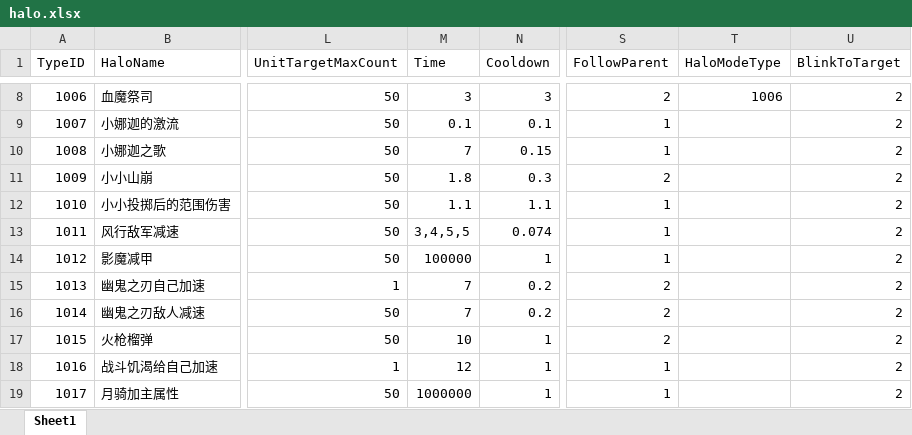
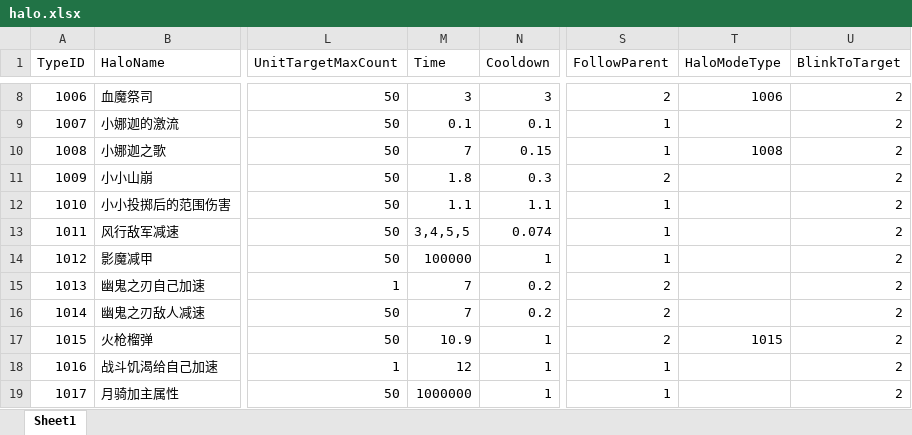
Before and after one commit to lvshiling/dotanet, an Excel workbook: bin/conf/halo.xlsx, sheet Sheet1, drawn as a sheet; only a part is shown, gaps mark what is left out; values as stored, in another font and other column widths than the file's, no borders; the diff names each change by its address in the sheet, - before the commit and + after, or states it on an @@ line.

```diff
--- a/bin/conf/halo.xlsx (sheet Sheet1)
+++ b/bin/conf/halo.xlsx (sheet Sheet1)
-T10 (HaloModeType): (empty)
+T10 (HaloModeType): 1008
-M17 (Time): 10
+M17 (Time): 10.9
-T17 (HaloModeType): (empty)
+T17 (HaloModeType): 1015
```
Also changed, not shown: bin/conf/skills.xlsx, 2 other files.
